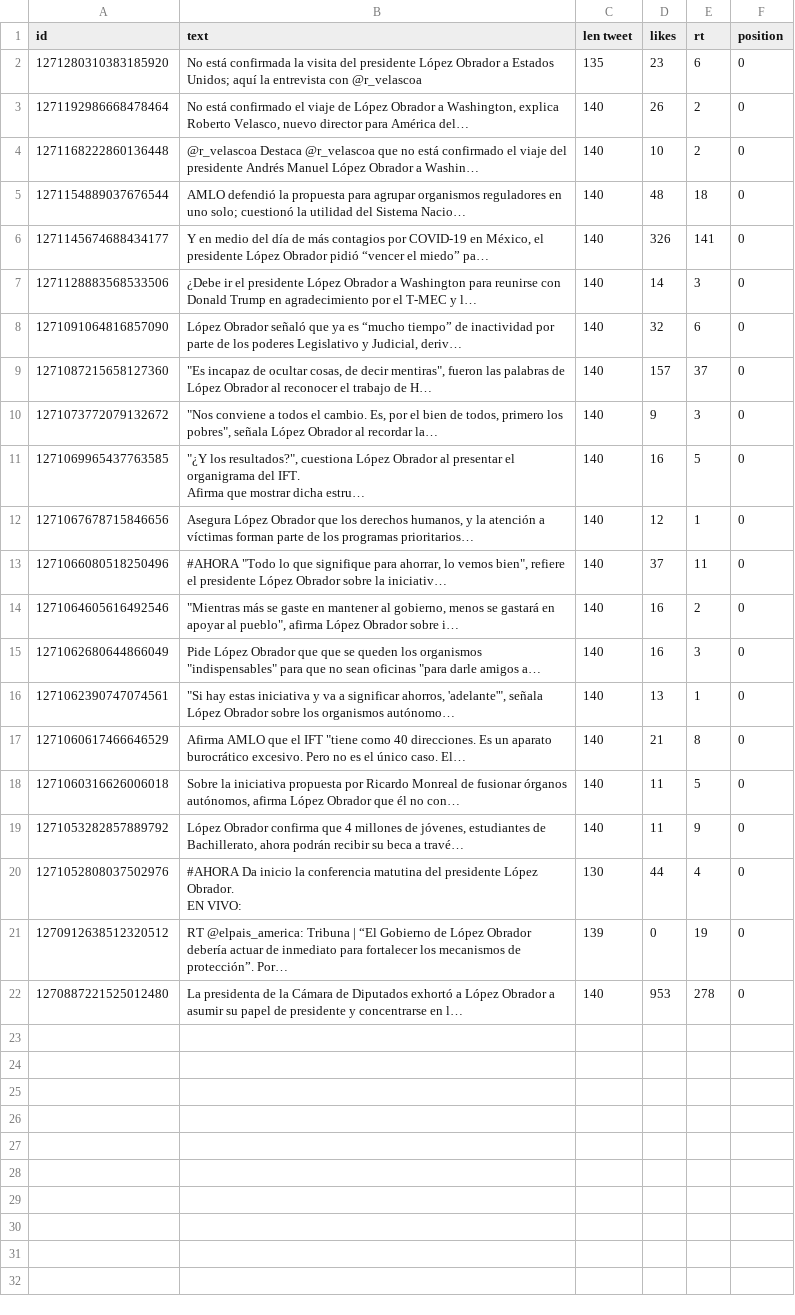
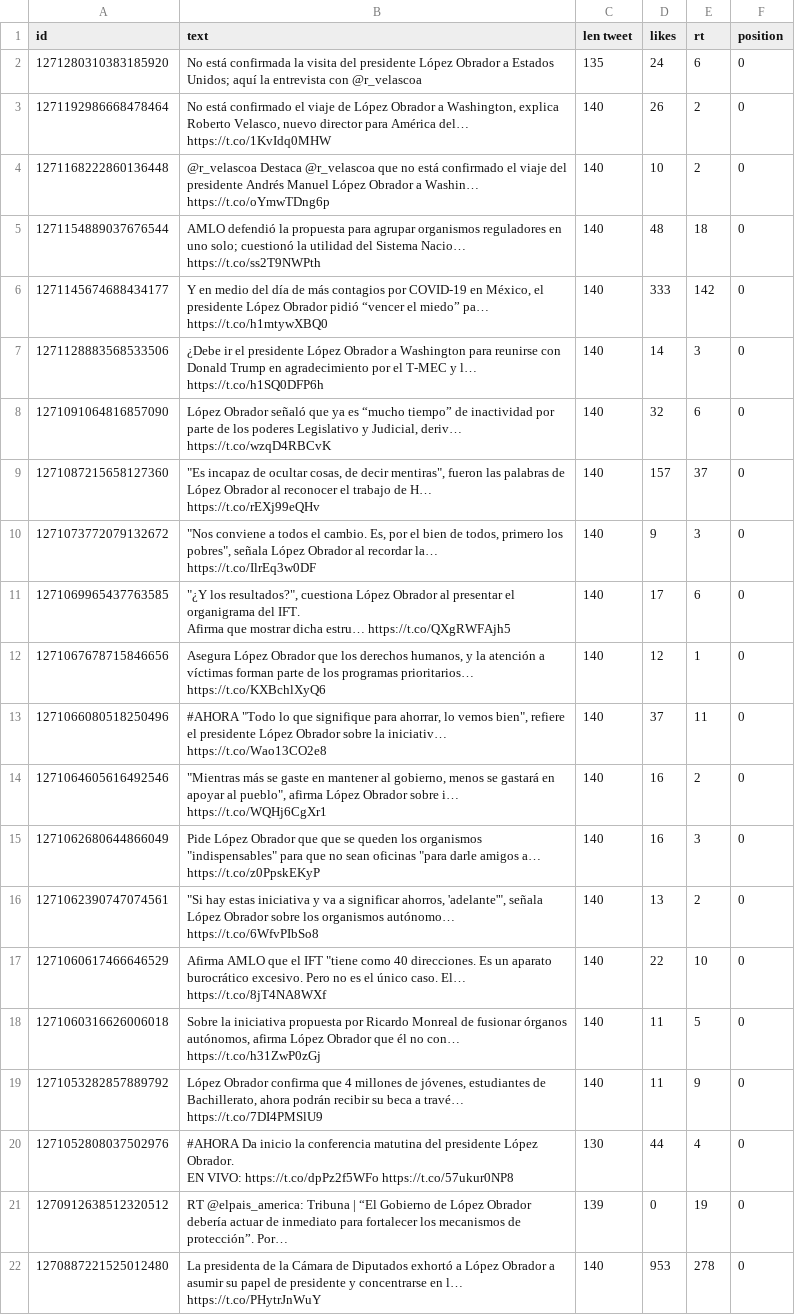
Before and after one commit to memoherreraacosta/PoliticalSentimentAnalysis, a CSV file: DatosFuentes/lopezdoriga.csv, drawn as a sheet; the diff names each change by its address in the sheet, - before the commit and + after, or states it on an @@ line.

```diff
--- a/DatosFuentes/lopezdoriga.csv
+++ b/DatosFuentes/lopezdoriga.csv
-D2 (likes): 23
+D2 (likes): 24
-B3 (text): …América del…
+B3 (text): …América del… https://t.co/1KvIdq0MHW
-B4 (text): …a Washin…
+B4 (text): …a Washin… https://t.co/oYmwTDng6p
-B5 (text): …Sistema Nacio…
+B5 (text): …Sistema Nacio… https://t.co/ss2T9NWPth
-B6 (text): …miedo” pa…
+B6 (text): …miedo” pa… https://t.co/h1mtywXBQ0
-D6 (likes): 326
+D6 (likes): 333
-E6 (rt): 141
+E6 (rt): 142
-B7 (text): …y l…
+B7 (text): …y l… https://t.co/h1SQ0DFP6h
-B8 (text): …Judicial, deriv…
+B8 (text): …Judicial, deriv… https://t.co/wzqD4RBCvK
-B9 (text): …de H…
+B9 (text): …de H… https://t.co/rEXj99eQHv
-B10 (text): …recordar la…
+B10 (text): …recordar la… https://t.co/IlrEq3w0DF
-B11 (text): …dicha estru…
+B11 (text): …dicha estru… https://t.co/QXgRWFAjh5
-D11 (likes): 16
+D11 (likes): 17
-E11 (rt): 5
+E11 (rt): 6
-B12 (text): …programas prioritarios…
+B12 (text): …programas prioritarios… https://t.co/KXBchlXyQ6
-B13 (text): …la iniciativ…
+B13 (text): …la iniciativ… https://t.co/Wao13CO2e8
-B14 (text): …sobre i…
+B14 (text): …sobre i… https://t.co/WQHj6CgXr1
-B15 (text): …amigos a…
+B15 (text): …amigos a… https://t.co/z0PpskEKyP
-B16 (text): …organismos autónomo…
+B16 (text): …organismos autónomo… https://t.co/6WfvPIbSo8
-E16 (rt): 1
+E16 (rt): 2
-B17 (text): …caso. El…
+B17 (text): …caso. El… https://t.co/8jT4NA8WXf
-D17 (likes): 21
+D17 (likes): 22
-E17 (rt): 8
+E17 (rt): 10
-B18 (text): …no con…
+B18 (text): …no con… https://t.co/h31ZwP0zGj
-B19 (text): …a travé…
+B19 (text): …a travé… https://t.co/7DI4PMSlU9
-B20 (text): …EN VIVO:
+B20 (text): …EN VIVO: https://t.co/dpPz2f5WFo https://t.co/57ukur0NP8
-B22 (text): …en l…
+B22 (text): …en l… https://t.co/PHytrJnWuY
```
Also changed, not shown: DatosFuentes/CiroGomezL.csv, DatosFuentes/LeonardoCurzio.csv, 38 other files.
